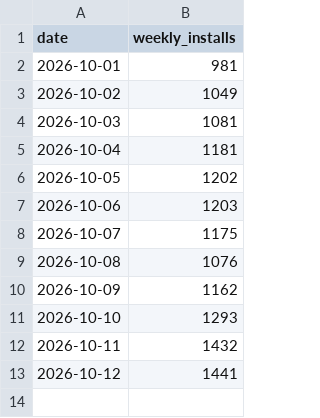
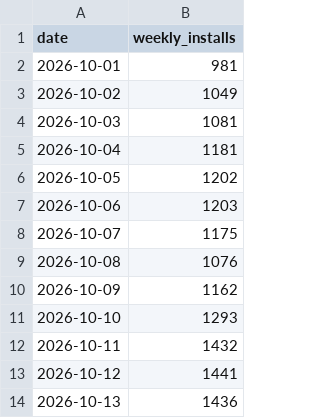
Before and after one commit to MopicMP/mosaicary, a CSV file: stats/installs.csv, drawn as a sheet; the diff names each change by its address in the sheet, - before the commit and + after, or states it on an @@ line.

```diff
--- a/stats/installs.csv
+++ b/stats/installs.csv
+row 14: 2026-10-13 | 1436
```
